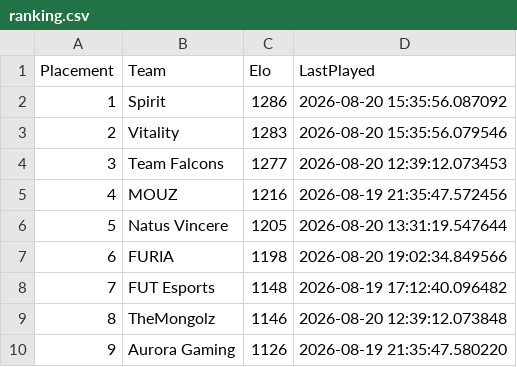
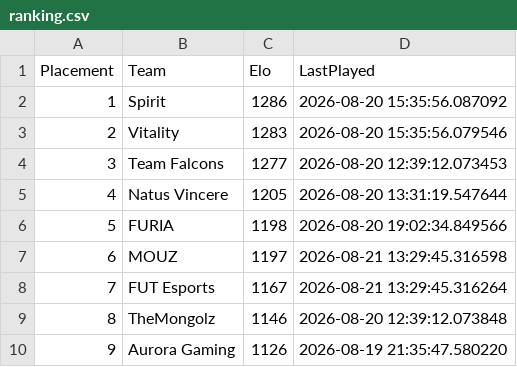
Before and after one commit to OnlinEGD/cs-ranking, a CSV file: ranking.csv, drawn as a sheet; only a part is shown.

```diff
--- a/ranking.csv
+++ b/ranking.csv
@@ -4,6 +4,6 @@ Placement,Team,Elo,LastPlayed
 3,Team Falcons,1277,2026-08-20 12:39:12.073453
-4,MOUZ,1216,2026-08-19 21:35:47.572456
-5,Natus Vincere,1205,2026-08-20 13:31:19.547644
-6,FURIA,1198,2026-08-20 19:02:34.849566
-7,FUT Esports,1148,2026-08-19 17:12:40.096482
+4,Natus Vincere,1205,2026-08-20 13:31:19.547644
+5,FURIA,1198,2026-08-20 19:02:34.849566
+6,MOUZ,1197,2026-08-21 13:29:45.316598
+7,FUT Esports,1167,2026-08-21 13:29:45.316264
 8,TheMongolz,1146,2026-08-20 12:39:12.073848
```
Also changed, not shown: processed_matches.csv.
